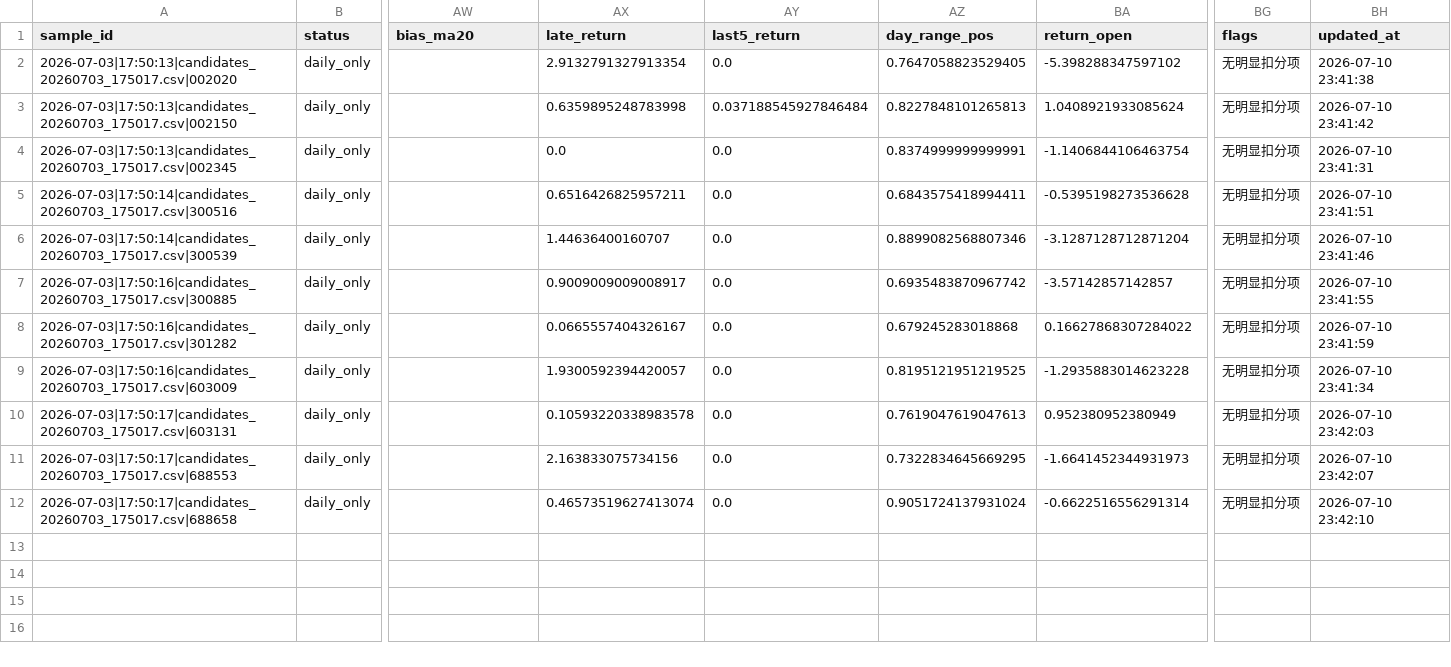
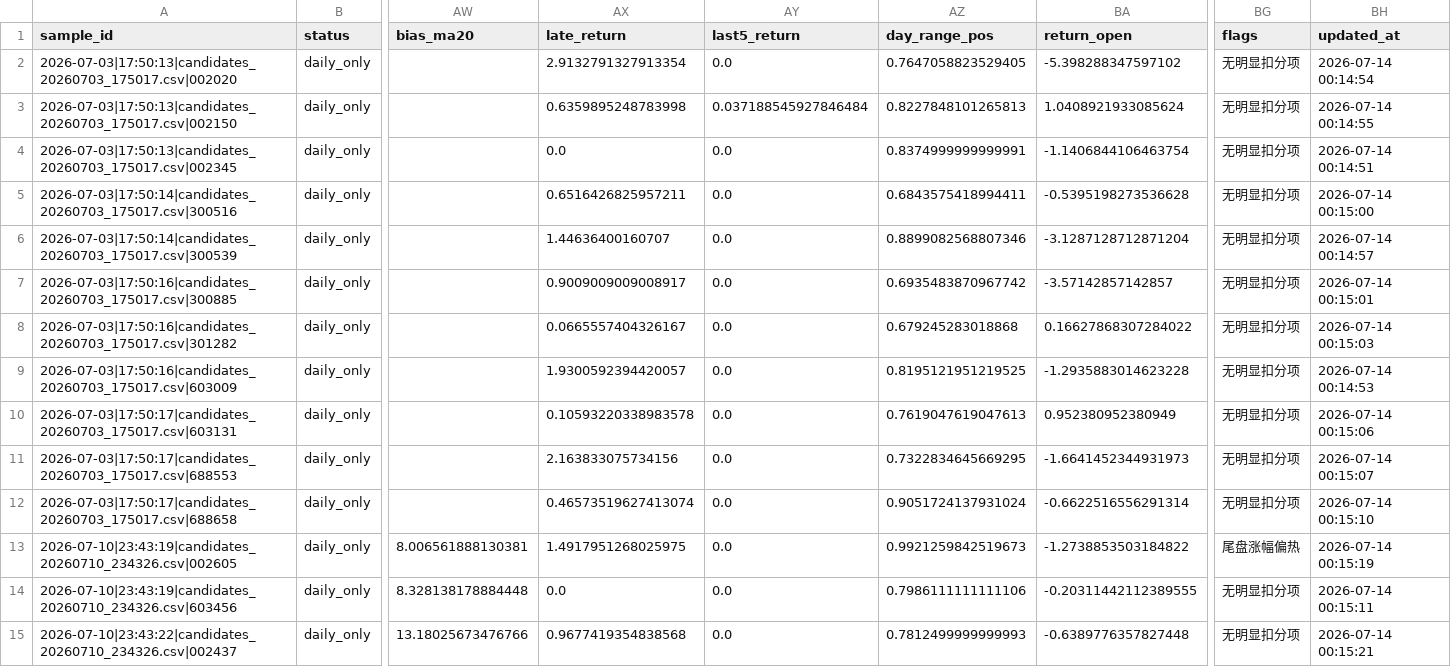
Before and after one commit to nownow123/daily_analysis, a CSV file: a_share_tail_picker/learning/samples.csv, drawn as a sheet; only a part is shown, gaps mark what is left out; rows hold the shown columns only; the diff names each change by its address in the sheet, - before the commit and + after, or states it on an @@ line.

```diff
--- a/a_share_tail_picker/learning/samples.csv
+++ b/a_share_tail_picker/learning/samples.csv
-BH2 (updated_at): 2026-07-10 23:41:38
+BH2 (updated_at): 2026-07-14 00:14:54
-BH3 (updated_at): 2026-07-10 23:41:42
+BH3 (updated_at): 2026-07-14 00:14:55
-BH4 (updated_at): 2026-07-10 23:41:31
+BH4 (updated_at): 2026-07-14 00:14:51
-BH5 (updated_at): 2026-07-10 23:41:51
+BH5 (updated_at): 2026-07-14 00:15:00
-BH6 (updated_at): 2026-07-10 23:41:46
+BH6 (updated_at): 2026-07-14 00:14:57
-BH7 (updated_at): 2026-07-10 23:41:55
+BH7 (updated_at): 2026-07-14 00:15:01
-BH8 (updated_at): 2026-07-10 23:41:59
+BH8 (updated_at): 2026-07-14 00:15:03
-BH9 (updated_at): 2026-07-10 23:41:34
+BH9 (updated_at): 2026-07-14 00:14:53
-BH10 (updated_at): 2026-07-10 23:42:03
+BH10 (updated_at): 2026-07-14 00:15:06
-BH11 (updated_at): 2026-07-10 23:42:07
+BH11 (updated_at): 2026-07-14 00:15:07
-BH12 (updated_at): 2026-07-10 23:42:10
+BH12 (updated_at): 2026-07-14 00:15:10
+row 13: 2026-07-10|23:43:19|candidates_20260710_234326.csv|002605 | daily_only | 8.006561888130381 | 1.4917951268025975 | 0.0 | 0.9921259842519673 | -1.2738853503184822 | 尾盘涨幅偏热 | 2026-07-14 00:15:19
+row 14: 2026-07-10|23:43:19|candidates_20260710_234326.csv|603456 | daily_only | 8.328138178884448 | 0.0 | 0.0 | 0.7986111111111106 | -0.20311442112389555 | 无明显扣分项 | 2026-07-14 00:15:11
+row 15: 2026-07-10|23:43:22|candidates_20260710_234326.csv|002437 | daily_only | 13.18025673476766 | 0.9677419354838568 | 0.0 | 0.7812499999999993 | -0.6389776357827448 | 无明显扣分项 | 2026-07-14 00:15:21
```
Also changed, not shown: 5 other files.
